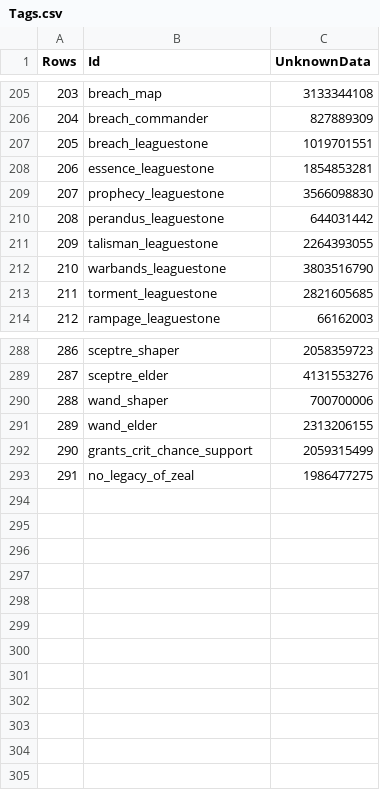
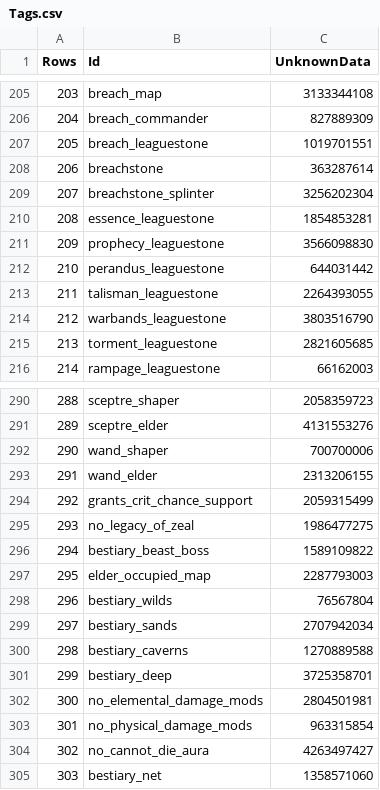
Before and after one commit to ayan4m1/poe-collector, a CSV file: data/Tags.csv, drawn as a sheet; only a part is shown, gaps mark what is left out; addresses are those after the commit; the diff names each change by its address in the sheet, - before the commit and + after, or states it on an @@ line.

Commit message:
update static config and data for 3.2.0

```diff
--- a/data/Tags.csv
+++ b/data/Tags.csv
+row 208: 206 | breachstone | 363287614
+row 209: 207 | breachstone_splinter | 3256202304
@@ column A (Rows) renumbered between rows 210 and 295 @@
+row 296: 294 | bestiary_beast_boss | 1589109822
+row 297: 295 | elder_occupied_map | 2287793003
+row 298: 296 | bestiary_wilds | 76567804
+row 299: 297 | bestiary_sands | 2707942034
+row 300: 298 | bestiary_caverns | 1270889588
+row 301: 299 | bestiary_deep | 3725358701
+row 302: 300 | no_elemental_damage_mods | 2804501981
+row 303: 301 | no_physical_damage_mods | 963315854
+row 304: 302 | no_cannot_die_aura | 4263497427
+row 305: 303 | bestiary_net | 1358571060
```
Also changed, not shown: 6 other files.
